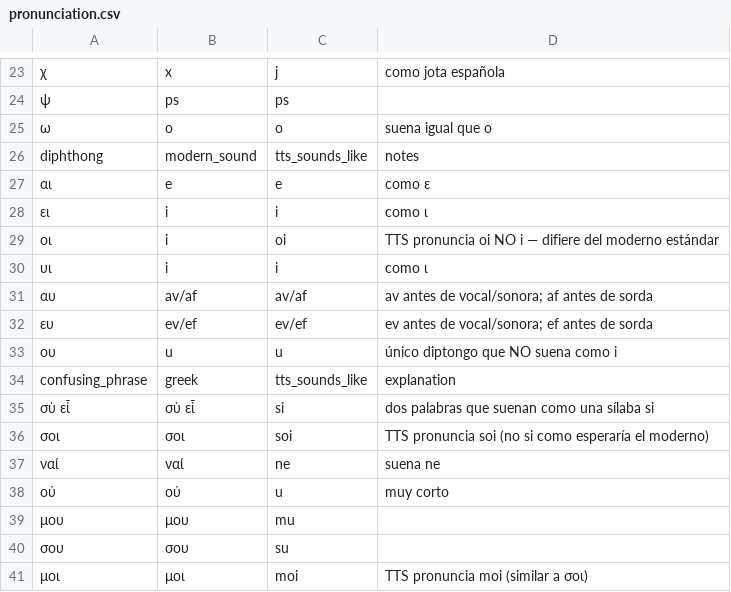
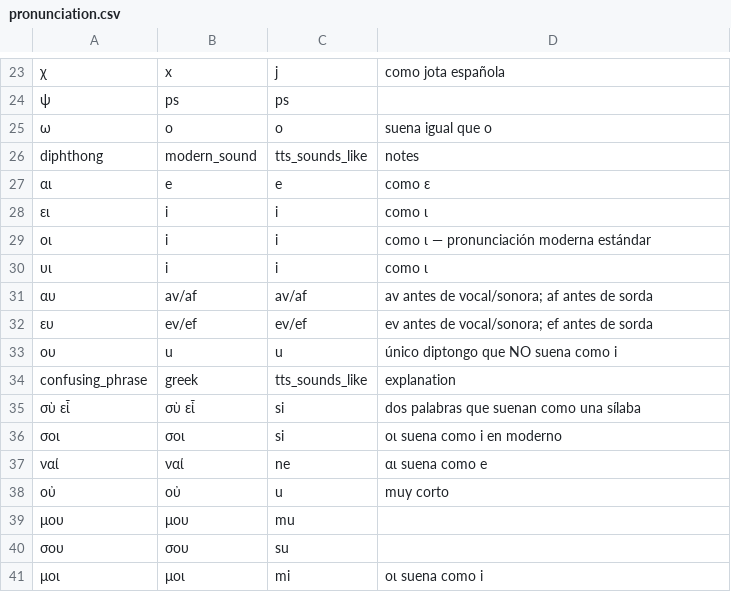
Before and after one commit to virgilio-murillo/koine-greek-anki, a CSV file: data/pronunciation.csv, drawn as a sheet; only a part is shown, gaps mark what is left out.

```diff
--- a/data/pronunciation.csv
+++ b/data/pronunciation.csv
@@ -28,3 +28,3 @@ diphthong,modern_sound,tts_sounds_like,notes
 ει,i,i,como ι
-οι,i,oi,TTS pronuncia oi NO i — difiere del moderno estándar
+οι,i,i,como ι — pronunciación moderna estándar
 υι,i,i,como ι
@@ -34,5 +34,5 @@ diphthong,modern_sound,tts_sounds_like,notes
 confusing_phrase,greek,tts_sounds_like,explanation
-σὺ εἶ,σὺ εἶ,si,dos palabras que suenan como una sílaba si
-σοι,σοι,soi,TTS pronuncia soi (no si como esperaría el moderno)
-ναί,ναί,ne,suena ne
+σὺ εἶ,σὺ εἶ,si,dos palabras que suenan como una sílaba
+σοι,σοι,si,οι suena como i en moderno
+ναί,ναί,ne,αι suena como e
 οὐ,οὐ,u,muy corto
@@ -40,2 +40,2 @@ confusing_phrase,greek,tts_sounds_like,explanation
 σου,σου,su,
-μοι,μοι,moi,TTS pronuncia moi (similar a σοι)
+μοι,μοι,mi,οι suena como i
```
Also changed, not shown: 5 other files.
